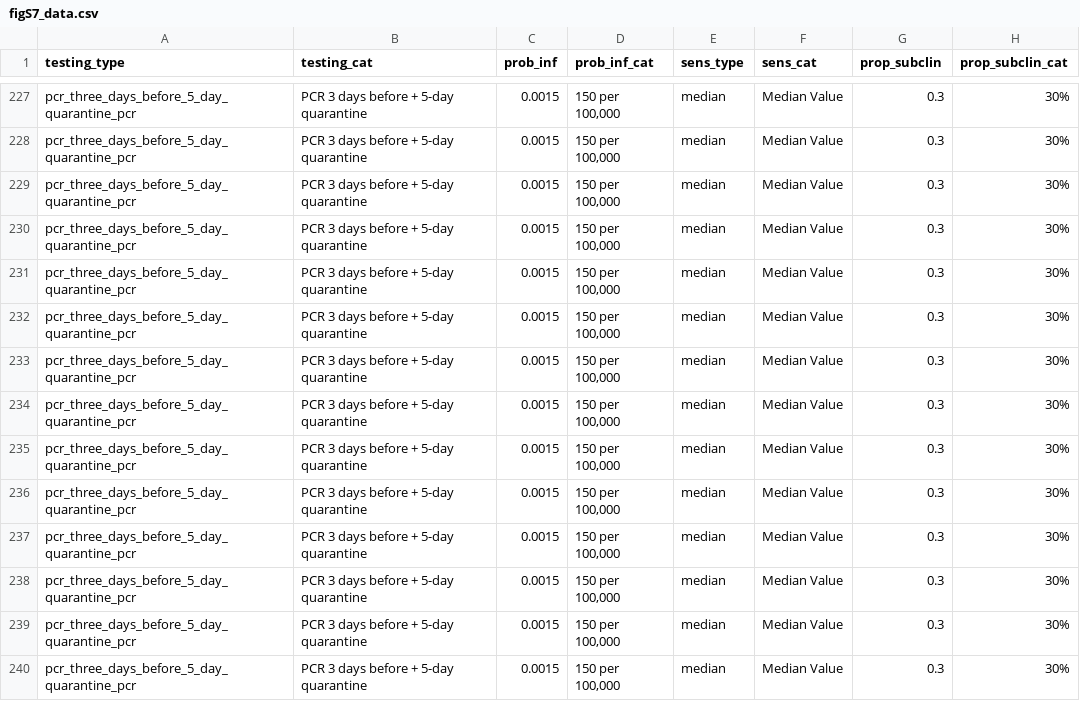
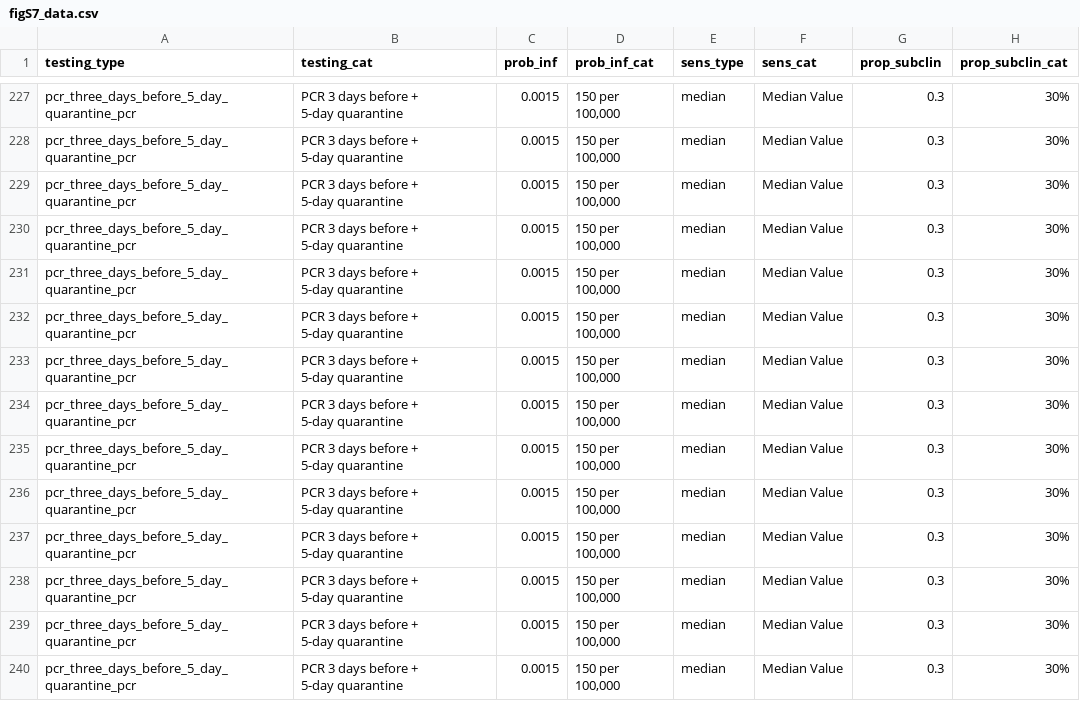
Before and after one commit to mkiang/airline_testing_strategies, a CSV file: output/figS7_data.csv, drawn as a sheet; only a part is shown, gaps mark what is left out; ↵ is a line break in a cell; the diff covers the shown part only; the diff names each change by its address in the sheet, - before the commit and + after, or states it on an @@ line.

```diff
--- a/output/figS7_data.csv
+++ b/output/figS7_data.csv
-B227:B240 (testing_cat): PCR 3 days before + 5-day quarantine
+B227:B240 (testing_cat): PCR 3 days before + ↵ 5-day quarantine
```
Also changed, not shown: 130 edited cells elsewhere in this file, output/figS8_data.csv, 14 other files.
